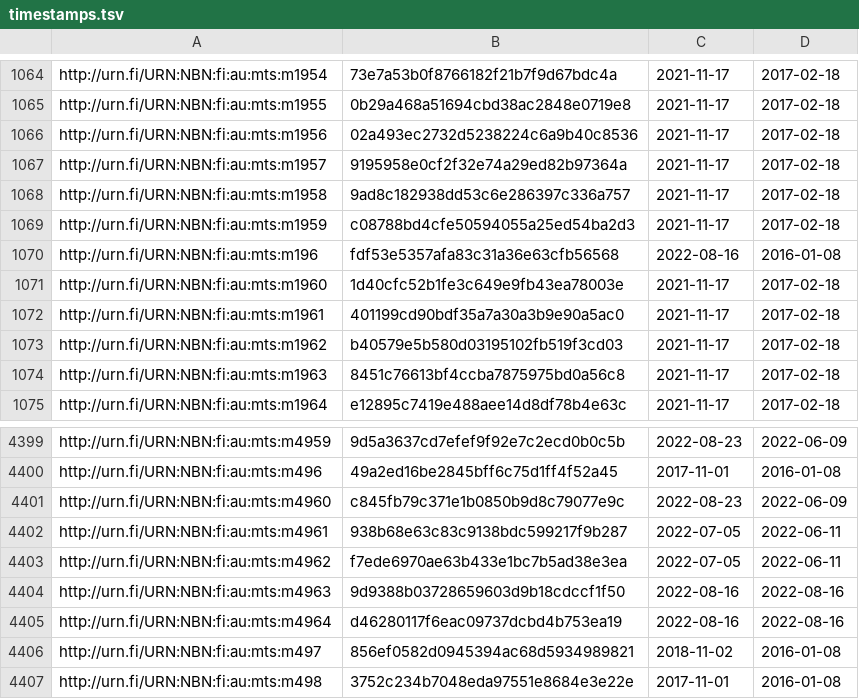
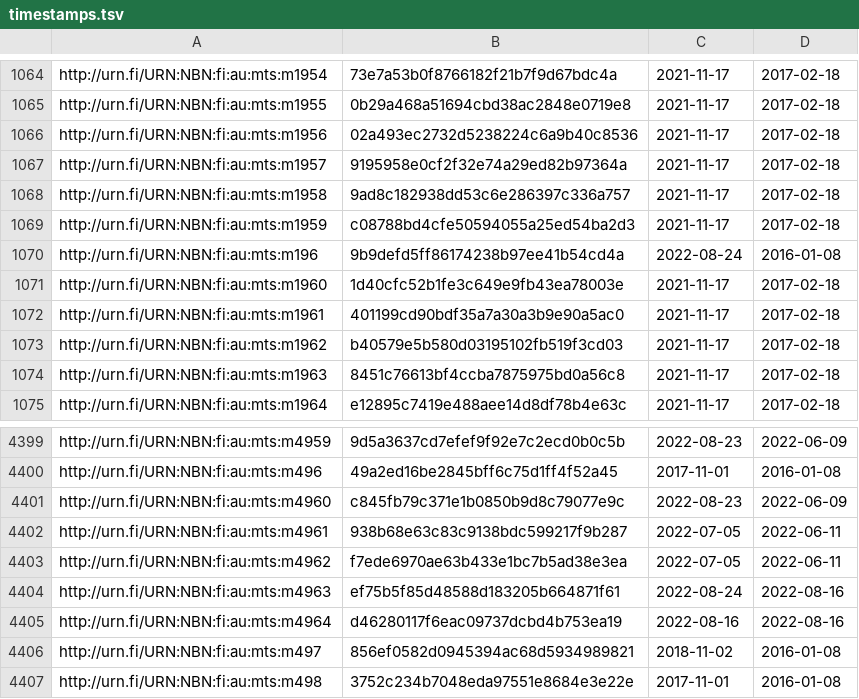
Before and after one commit to NatLibFi/Finto-data, a TSV file: vocabularies/metatietosanasto/timestamps.tsv, drawn as a sheet; only a part is shown, gaps mark what is left out.

Commit message:
automaattipäivitys: metatietosanasto-julkaisuversio

```diff
--- a/vocabularies/metatietosanasto/timestamps.tsv
+++ b/vocabularies/metatietosanasto/timestamps.tsv
@@ -1069,3 +1069,3 @@ http://urn.fi/URN:NBN:fi:au:mts:m1958	9ad8c182938dd53c6e286397c336a757	2021-11-1
 http://urn.fi/URN:NBN:fi:au:mts:m1959	c08788bd4cfe50594055a25ed54ba2d3	2021-11-17	2017-02-18
-http://urn.fi/URN:NBN:fi:au:mts:m196	fdf53e5357afa83c31a36e63cfb56568	2022-08-16	2016-01-08
+http://urn.fi/URN:NBN:fi:au:mts:m196	9b9defd5ff86174238b97ee41b54cd4a	2022-08-24	2016-01-08
 http://urn.fi/URN:NBN:fi:au:mts:m1960	1d40cfc52b1fe3c649e9fb43ea78003e	2021-11-17	2017-02-18
@@ -4403,3 +4403,3 @@ http://urn.fi/URN:NBN:fi:au:mts:m4961	938b68e63c83c9138bdc599217f9b287	2022-07-0
 http://urn.fi/URN:NBN:fi:au:mts:m4962	f7ede6970ae63b433e1bc7b5ad38e3ea	2022-07-05	2022-06-11
-http://urn.fi/URN:NBN:fi:au:mts:m4963	9d9388b03728659603d9b18cdccf1f50	2022-08-16	2022-08-16
+http://urn.fi/URN:NBN:fi:au:mts:m4963	ef75b5f85d48588d183205b664871f61	2022-08-24	2022-08-16
 http://urn.fi/URN:NBN:fi:au:mts:m4964	d46280117f6eac09737dcbd4b753ea19	2022-08-16	2022-08-16
```
Also changed, not shown: 1 other file.
